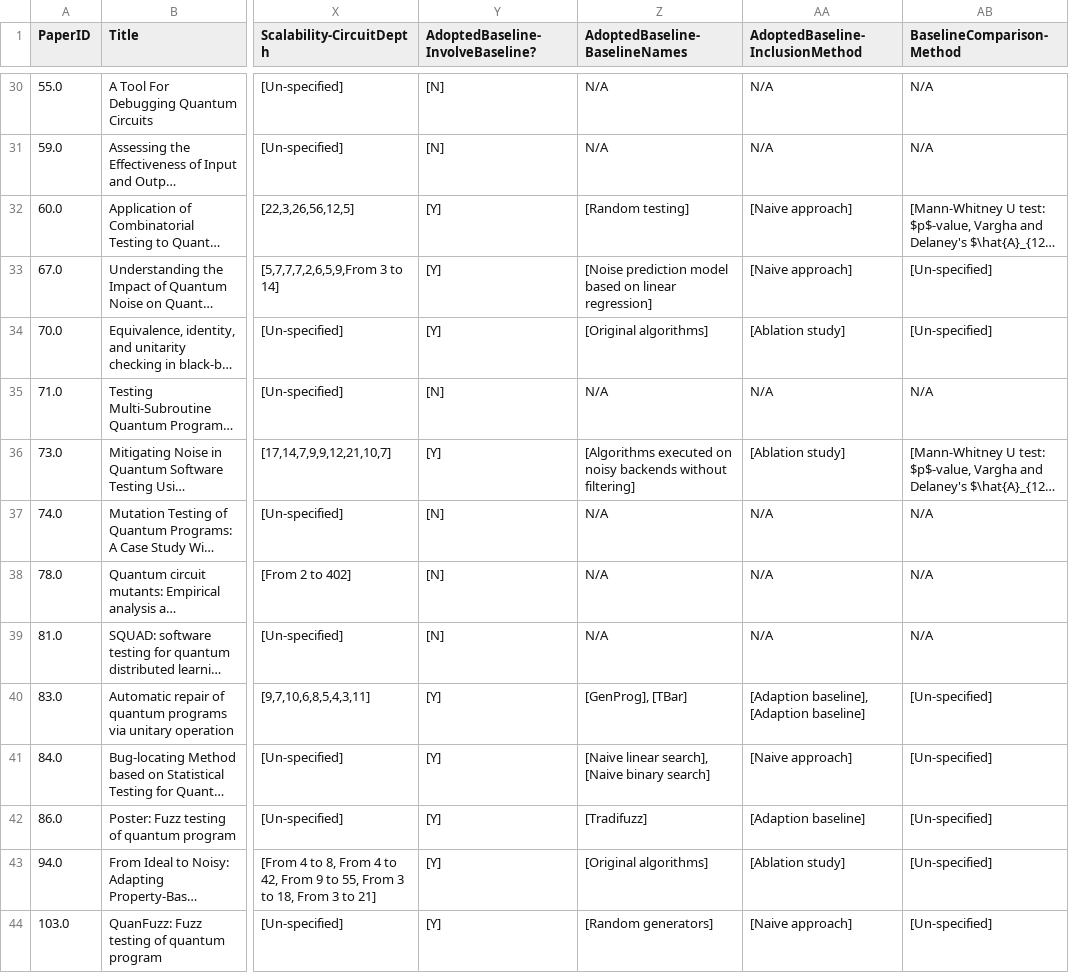
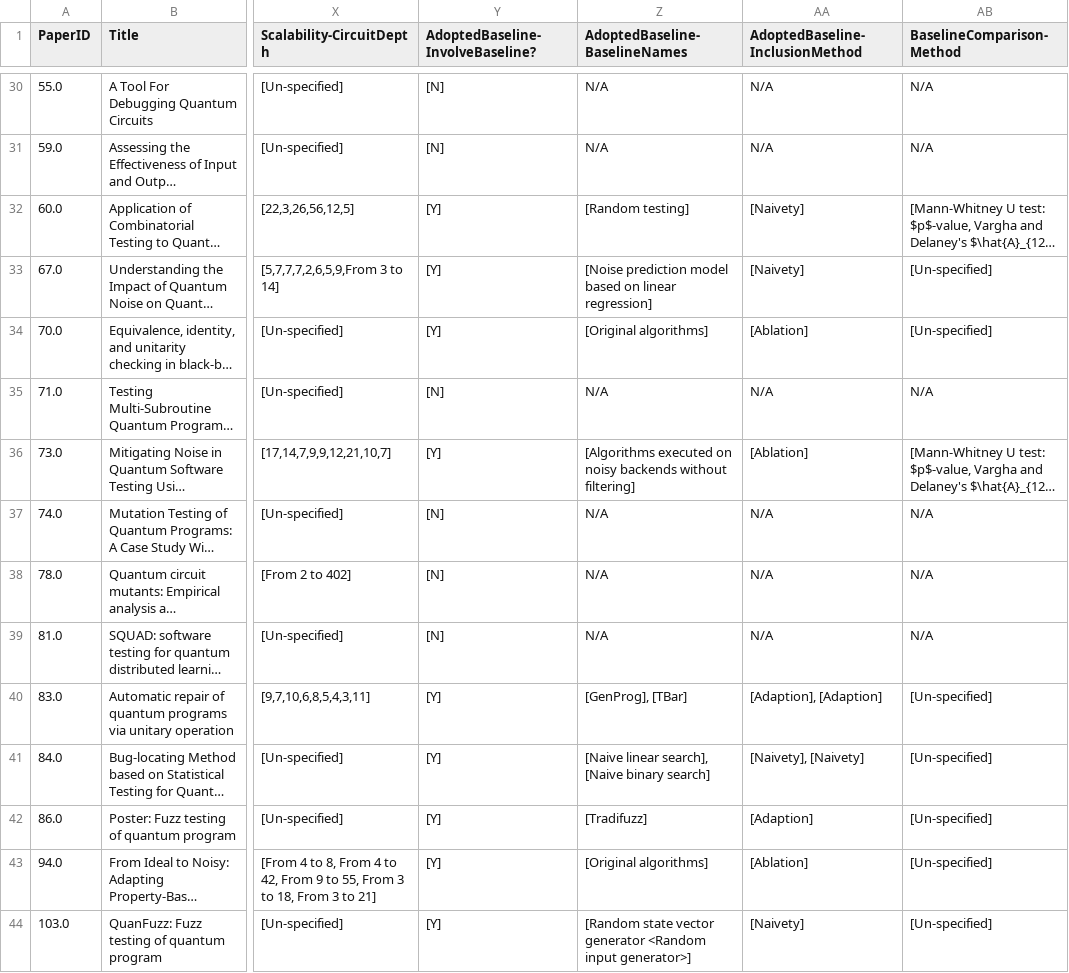
Before and after one commit to NahidaNahida/QST-empirical-study, a CSV file: doc/annotated_data/final_list.csv, drawn as a sheet; only a part is shown, gaps mark what is left out; long unchanged cells end in …; the diff covers the shown part only; the diff names each change by its address in the sheet, - before the commit and + after, or states it on an @@ line.

```diff
--- a/doc/annotated_data/final_list.csv
+++ b/doc/annotated_data/final_list.csv
-AA32:AA33 (AdoptedBaseline-InclusionMethod): [Naive approach]
+AA32:AA33 (AdoptedBaseline-InclusionMethod): [Naivety]
-AA34 (AdoptedBaseline-InclusionMethod): [Ablation study]
+AA34 (AdoptedBaseline-InclusionMethod): [Ablation]
-AA36 (AdoptedBaseline-InclusionMethod): [Ablation study]
+AA36 (AdoptedBaseline-InclusionMethod): [Ablation]
-AA40 (AdoptedBaseline-InclusionMethod): [Adaption baseline], [Adaption baseline]
+AA40 (AdoptedBaseline-InclusionMethod): [Adaption], [Adaption]
-AA41 (AdoptedBaseline-InclusionMethod): [Naive approach]
+AA41 (AdoptedBaseline-InclusionMethod): [Naivety], [Naivety]
-AA42 (AdoptedBaseline-InclusionMethod): [Adaption baseline]
+AA42 (AdoptedBaseline-InclusionMethod): [Adaption]
-AA43 (AdoptedBaseline-InclusionMethod): [Ablation study]
+AA43 (AdoptedBaseline-InclusionMethod): [Ablation]
-Z44 (AdoptedBaseline-BaselineNames): [Random generators]
+Z44 (AdoptedBaseline-BaselineNames): [Random state vector generator <Random input generator>]
-AA44 (AdoptedBaseline-InclusionMethod): [Naive approach]
+AA44 (AdoptedBaseline-InclusionMethod): [Naivety]
```
Also changed, not shown: 49 edited cells elsewhere in this file, 36 other files.
